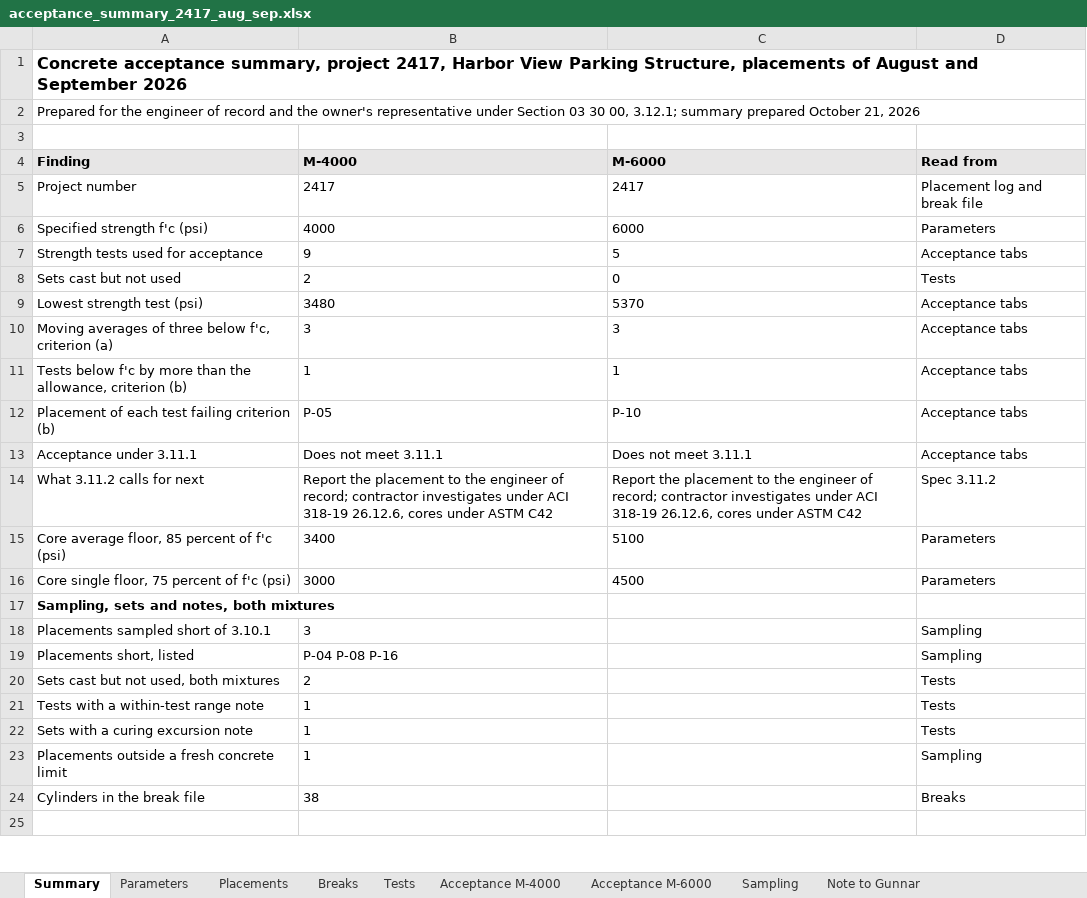
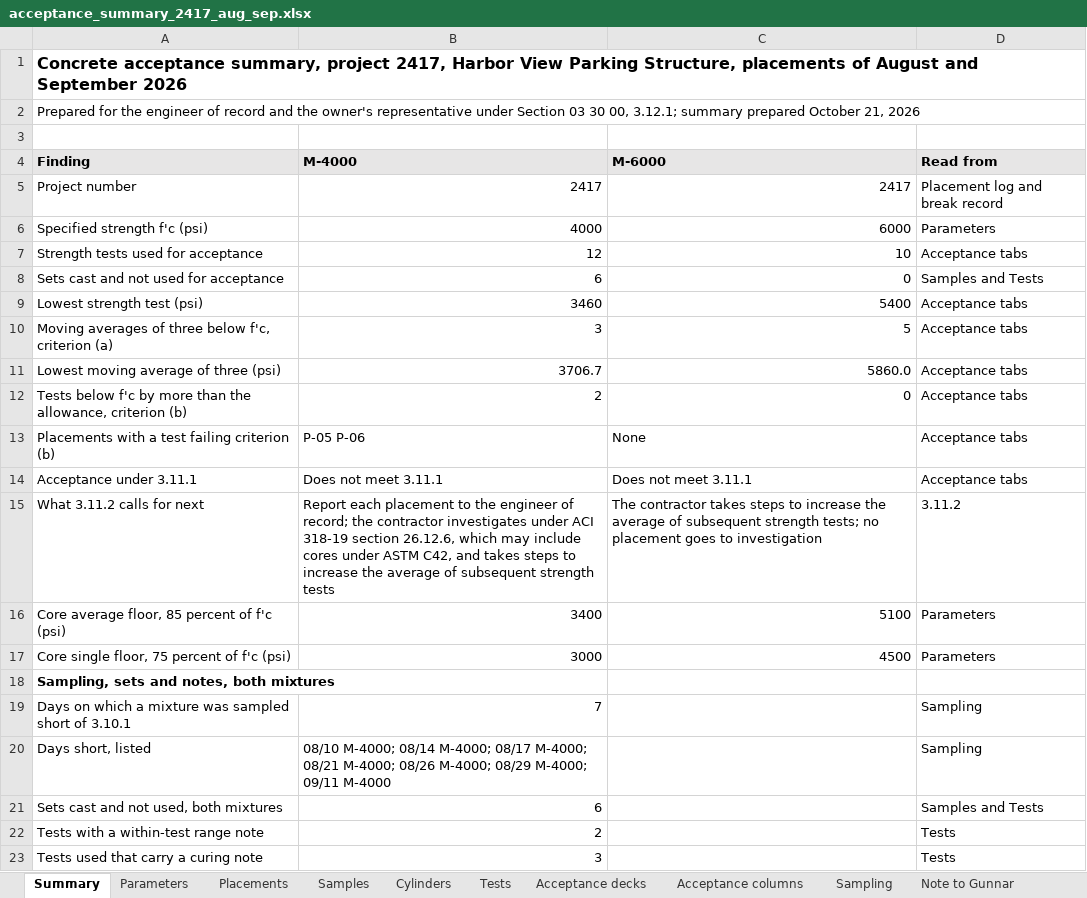
Before and after one commit to goatware-ai/snk-hazy, an Excel workbook: submissions/09-concrete-acceptance-review/solution/acceptance_summary_2417_aug_sep.xlsx, sheet Summary, drawn as a sheet; only a part is shown; the shorter side is filled out with more unchanged rows; values as stored, in another font and other column widths than the file's, no borders; removed rows and columns are numbered as before the commit, all else as after; the diff covers the shown part only; the diff names each change by its address in the sheet, - before the commit and + after, or states it on an @@ line.

Commit message:
fix submissions/09-concrete-acceptance-review

```diff
--- a/submissions/09-concrete-acceptance-review/solution/acceptance_summary_2417_aug_sep.xlsx (sheet Summary)
+++ b/submissions/09-concrete-acceptance-review/solution/acceptance_summary_2417_aug_sep.xlsx (sheet Summary)
-sheet tab: Breaks
+sheet tab: Samples
-sheet tab: Acceptance M-6000
+sheet tab: Acceptance decks
-sheet tab: Acceptance M-4000
+sheet tab: Cylinders
+sheet tab: Acceptance columns
-B5:C7 alignment: left
+B5:C7 alignment: right
-D5 (Read from): Placement log and break file
+D5 (Read from): Placement log and break record
-B7 (M-4000): 9
+B7 (M-4000): 12
-C7 (M-6000): 5
+C7 (M-6000): 10
-row 8: Sets cast but not used | 2 | 0 | Tests
+row 8: Sets cast and not used for acceptance | 6 | 0 | Samples and Tests
-B9 (M-4000): 3480
+B9 (M-4000): 3460
-B9:C10 alignment: left
+B9:C10 alignment: right
-C9 (M-6000): 5370
+C9 (M-6000): 5400
-C10 (M-6000): 3
+C10 (M-6000): 5
+row 11: Lowest moving average of three (psi) | 3706.7 | 5860.0 | Acceptance tabs
-B12 (M-4000): 1
+B12 (M-4000): 2
-B12:C12 alignment: left
+B12:C12 alignment: right
-C12 (M-6000): 1
+C12 (M-6000): 0
-row 12: Placement of each test failing criterion (b) | P-05 | P-10 | Acceptance tabs
+row 13: Placements with a test failing criterion (b) | P-05 P-06 | None | Acceptance tabs
-B15 (M-4000): Report the placement to the engineer of record; contractor investigates under ACI 318-19 26.12.6, cores under ASTM C42
+B15 (M-4000): Report each placement to the engineer of record; the contractor investigates under ACI 318-19 section 26.12.6, which may include cores under ASTM C42, and takes steps to increase the average of subsequent strength tests
-C15 (M-6000): Report the placement to the engineer of record; contractor investigates under ACI 318-19 26.12.6, cores under ASTM C42
+C15 (M-6000): The contractor takes steps to increase the average of subsequent strength tests; no placement goes to investigation
-D15 (Read from): Spec 3.11.2
+D15 (Read from): 3.11.2
-B16:C17 alignment: left
+B16:C17 alignment: right
-row 18: Placements sampled short of 3.10.1 | 3 |  | Sampling
-row 19: Placements short, listed | P-04 P-08 P-16 |  | Sampling
-row 20: Sets cast but not used, both mixtures | 2 |  | Tests
+row 19: Days on which a mixture was sampled short of 3.10.1 | 7 |  | Sampling
+row 20: Days short, listed | 08/10 M-4000; 08/14 M-4000; 08/17 M-4000; 08/21 M-4000; 08/26 M-4000; 08/29 M-4000; 09/11 M-4000 |  | Sampling
+row 21: Sets cast and not used, both mixtures | 6 |  | Samples and Tests
-B22 (M-4000): 1
+B22 (M-4000): 2
-B22 alignment: left
+B22 alignment: right
-row 22: Sets with a curing excursion note | 1 |  | Tests
-row 23: Placements outside a fresh concrete limit | 1 |  | Sampling
-row 24: Cylinders in the break file | 38 |  | Breaks
+row 23: Tests used that carry a curing note | 3 |  | Tests
```
Also changed, not shown: 2 added rows and 1 edited cell elsewhere in this sheet, sheet Samples, sheet Sampling, sheet Tests, sheet Acceptance decks, sheet Placements, sheet Parameters, 1 more sheet, formulas that keep their value, 19 other files.
